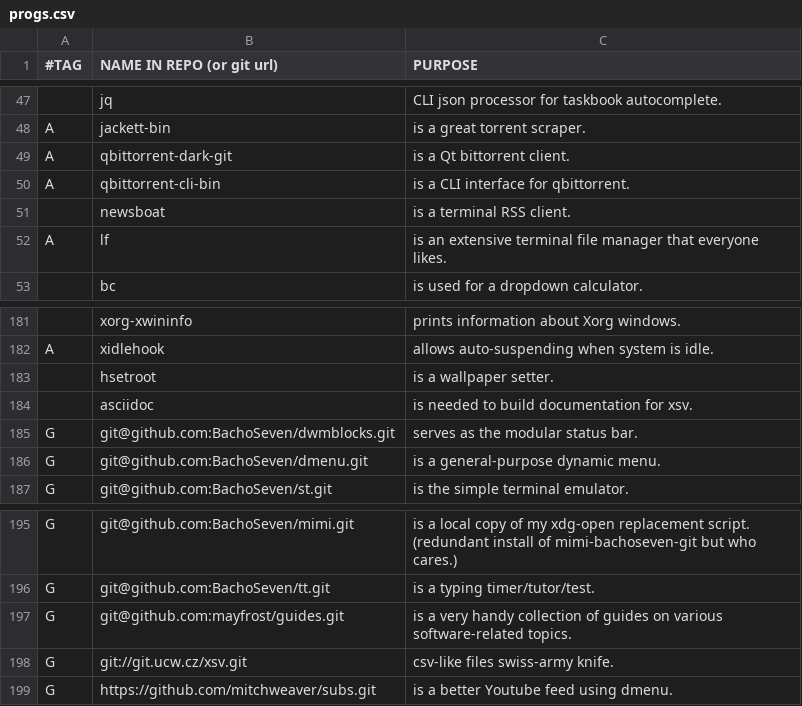
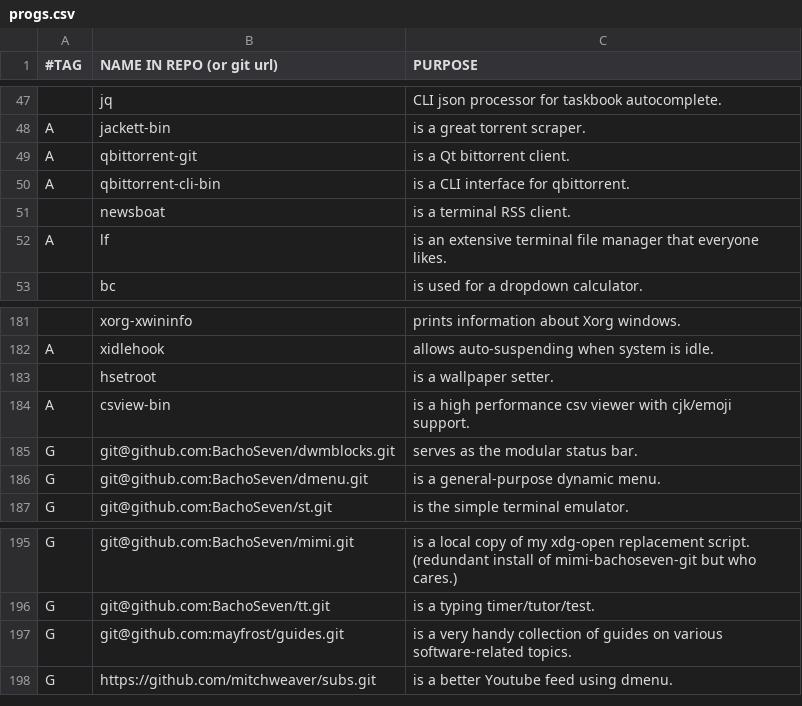
Before and after one commit to BachoSeven/AARGH, a CSV file: progs.csv, drawn as a sheet; only a part is shown, gaps mark what is left out; removed rows and columns are numbered as before the commit, all else as after; the diff names each change by its address in the sheet, - before the commit and + after, or states it on an @@ line.

Commit message:
Switch from xsv to csview

```diff
--- a/progs.csv
+++ b/progs.csv
-B49 (NAME IN REPO (or git url)): qbittorrent-dark-git
+B49 (NAME IN REPO (or git url)): qbittorrent-git
-row 184:  | asciidoc | is needed to build documentation for xsv.
+row 184: A | csview-bin | is a high performance csv viewer with cjk/emoji support.
-row 198: G | git://git.ucw.cz/xsv.git | csv-like files swiss-army knife.
```
Also changed, not shown: 2 other files.
